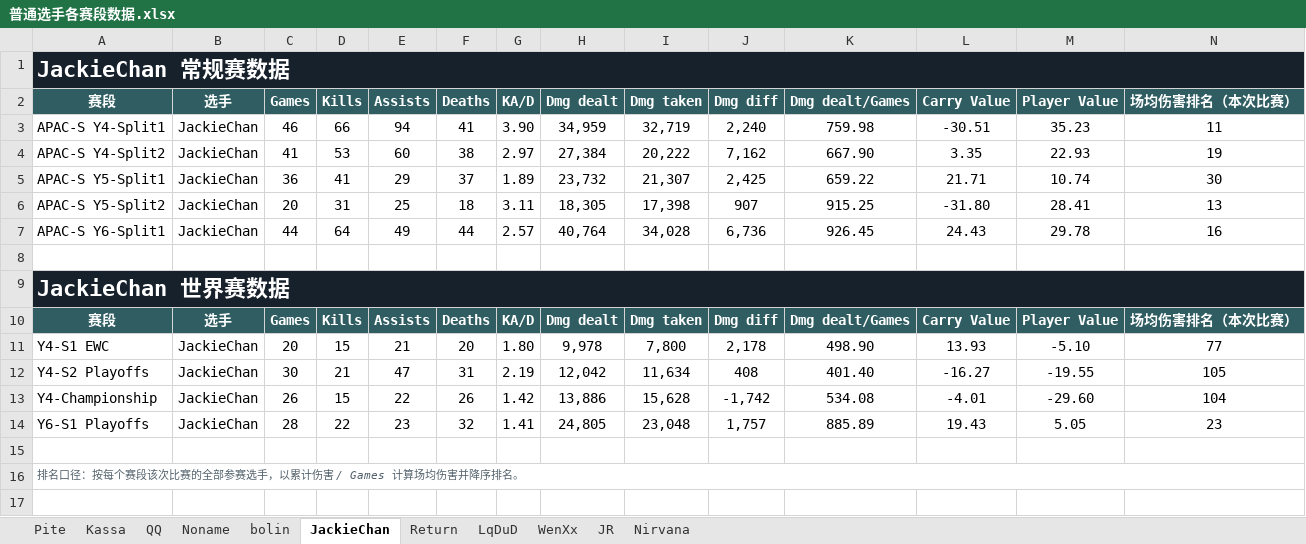
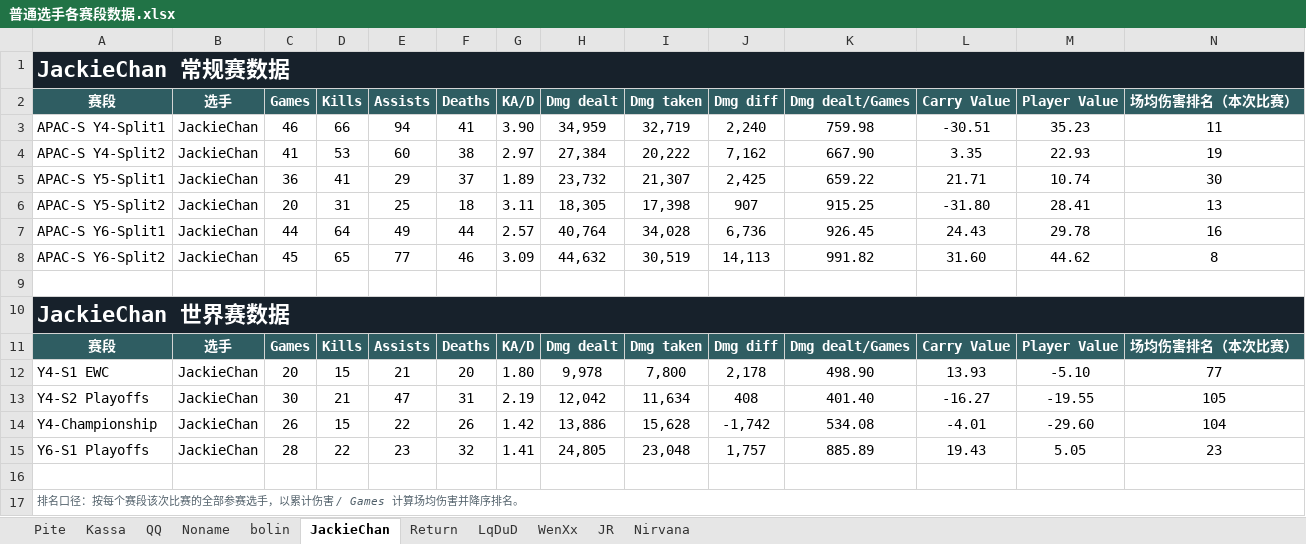
Before and after one commit to aiicu/best-igl-wiki, an Excel workbook: 数据对比/普通选手各赛段数据.xlsx, sheet JackieChan, drawn as a sheet; only a part is shown; values as stored, in another font and other column widths than the file's, no borders; table styles not drawn; rows hold the shown columns only; the diff names each change by its address in the sheet, - before the commit and + after, or states it on an @@ line.

```diff
--- a/数据对比/普通选手各赛段数据.xlsx (sheet JackieChan)
+++ b/数据对比/普通选手各赛段数据.xlsx (sheet JackieChan)
+row 8: APAC-S Y6-Split2 | JackieChan | 45 | 65 | 77 | 46 | 3.09 | 44,632 | 30,519 | 14,113 | 991.82 | 31.60 | 44.62 | 8
```
Also changed, not shown: sheet Return, sheet bolin, sheet Noname, sheet JR, sheet WenXx, sheet Pite, 2 more sheets, 数据对比/指挥各赛段数据.xlsx, 2 other files.
